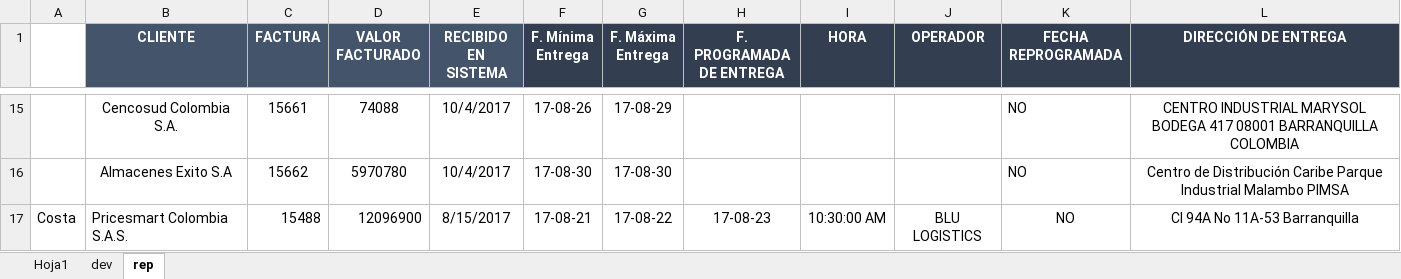
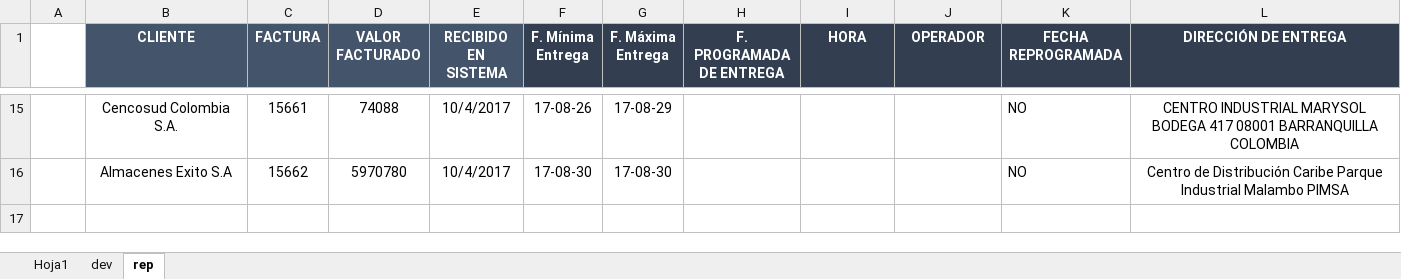
Before and after one commit to cesarochoa2006/Asistente-Logistico-Inteligente, an Excel workbook: logistic/DATOS.xlsx, sheet rep, drawn as a sheet; only a part is shown, gaps mark what is left out; values as stored, in another font and other column widths than the file's, no borders; the diff names each change by its address in the sheet, - before the commit and + after, or states it on an @@ line.

Commit message:
Completed Data Clasification

```diff
--- a/logistic/DATOS.xlsx (sheet rep)
+++ b/logistic/DATOS.xlsx (sheet rep)
-row 17: Costa | Pricesmart Colombia S.A.S. | 15488 | 12096900 | 8/15/2017 | 17-08-21 | 17-08-22 | 17-08-23 | 10:30:00 AM | BLU LOGISTICS | NO | Cl 94A No 11A-53 Barranquilla
```
Also changed, not shown: 5 other files.
